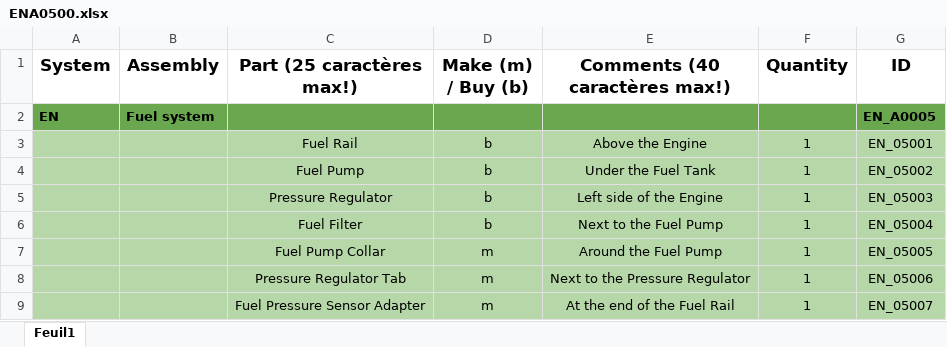
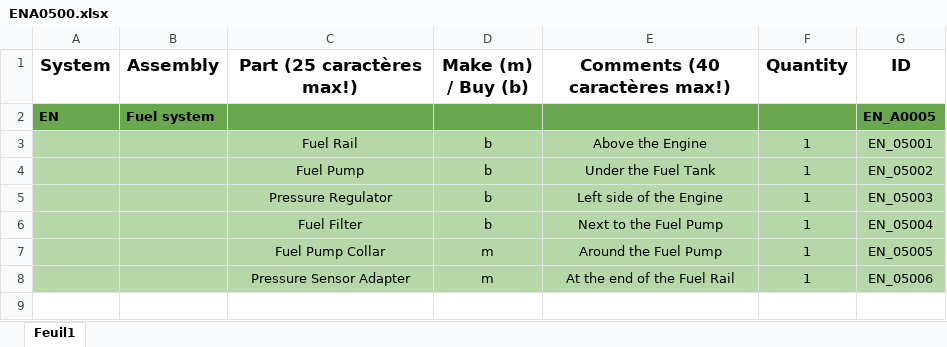
Before and after one commit to EOSCogniton/STUF2019, an Excel workbook: CR - Cost Report/BOM/EN/ENA0500.xlsx, sheet Feuil1, drawn as a sheet; values as stored, in another font and other column widths than the file's, no borders; removed rows and columns are numbered as before the commit, all else as after; the diff names each change by its address in the sheet, - before the commit and + after, or states it on an @@ line.

```diff
--- a/CR - Cost Report/BOM/EN/ENA0500.xlsx (sheet Feuil1)
+++ b/CR - Cost Report/BOM/EN/ENA0500.xlsx (sheet Feuil1)
-row 8:  |  | Pressure Regulator Tab | m | Next to the Pressure Regulator | 1 | EN_05006
-C8 (Part (25 caractères max!)): Fuel Pressure Sensor Adapter
+C8 (Part (25 caractères max!)): Pressure Sensor Adapter
-G8 (ID): EN_05007
+G8 (ID): EN_05006
```
Also changed, not shown: CR - Cost Report/BOM/EN/ENA0900.xlsx, CR - Cost Report/Suivi_avancement.xlsx, 3 other files.
